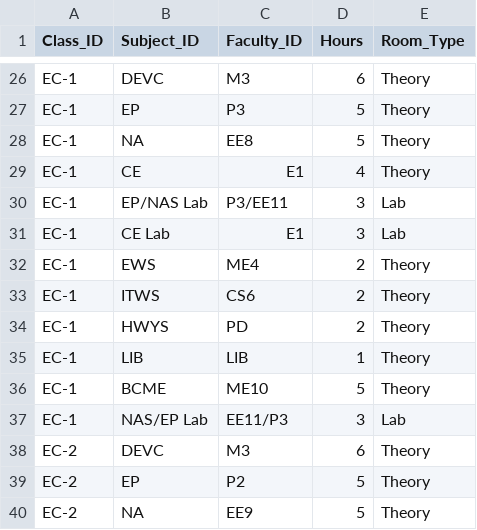
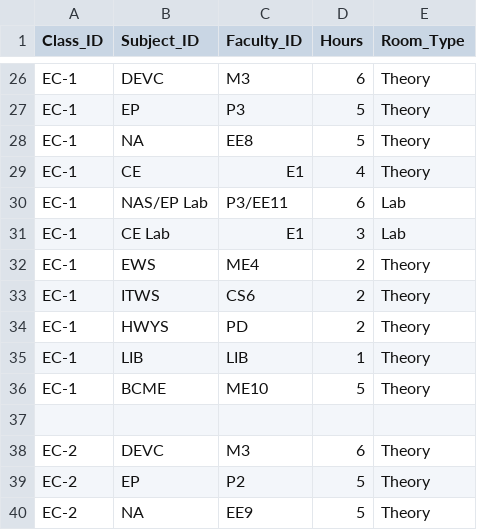
Before and after one commit to vrsssrikanth-glitch/Timetable---BS-H--VIEW, a CSV file: teaching_load.csv, drawn as a sheet; only a part is shown, gaps mark what is left out.

Commit message:
Update teaching_load.csv

```diff
--- a/teaching_load.csv
+++ b/teaching_load.csv
@@ -29,3 +29,3 @@ EC-1,NA,EE8,5,Theory
 EC-1,CE,E1,4,Theory
-EC-1,EP/NAS Lab,P3/EE11,3,Lab
+EC-1,NAS/EP Lab,P3/EE11,6,Lab
 EC-1,CE Lab,E1,3,Lab
@@ -36,3 +36,3 @@ EC-1,LIB,LIB,1,Theory
 EC-1,BCME,ME10,5,Theory
-EC-1,NAS/EP Lab,EE11/P3,3,Lab
+
 EC-2,DEVC,M3,6,Theory
```
